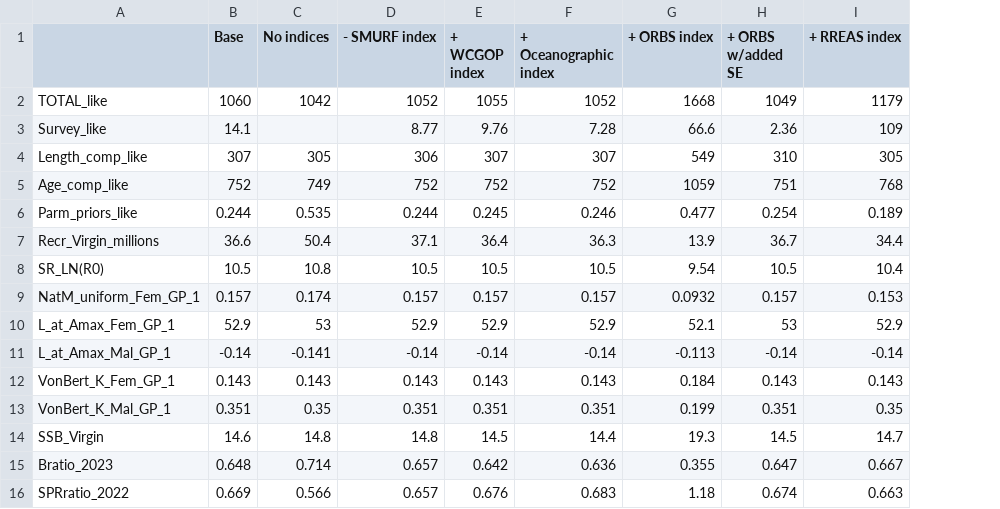
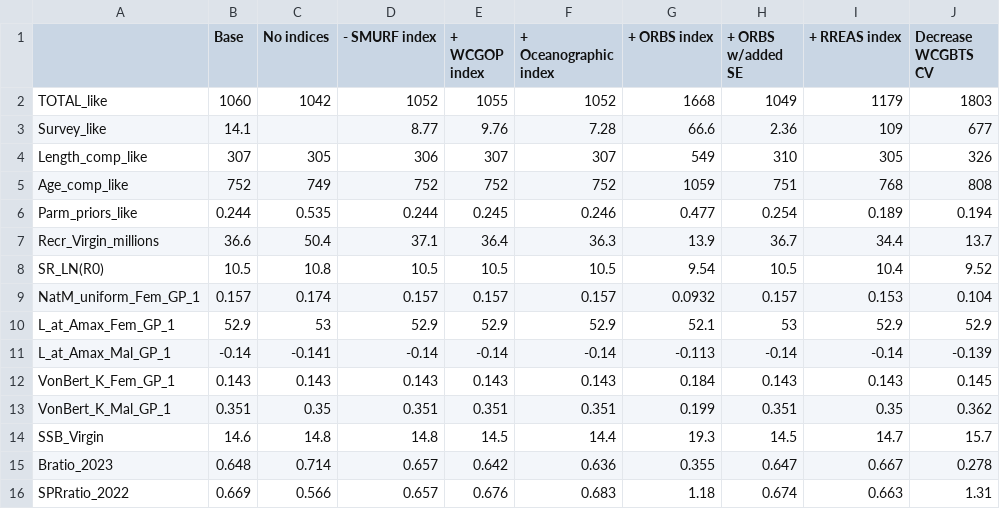
Before and after one commit to pfmc-assessments/yellowtail_2025, a CSV file: report/Figures/sensitivities/indices_table.csv, drawn as a sheet; the diff names each change by its address in the sheet, - before the commit and + after, or states it on an @@ line.

Commit message:
finishing up sensitivities, random other changes

```diff
--- a/report/Figures/sensitivities/indices_table.csv
+++ b/report/Figures/sensitivities/indices_table.csv
+column J (Decrease WCGBTS CV), rows 2-16: 1803 | 677 | 326 | 808 | 0.194 | 13.7 | 9.52 | 0.104 | 52.9 | -0.139 | 0.145 | 0.362 | 15.7 | 0.278 | 1.31
```
Also changed, not shown: 22 other files.
